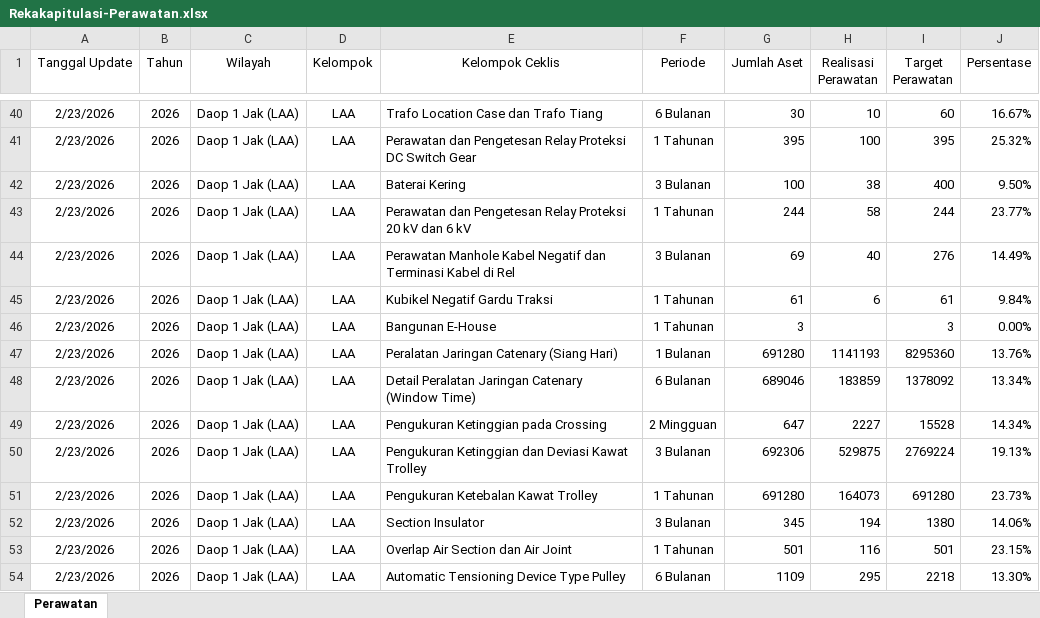
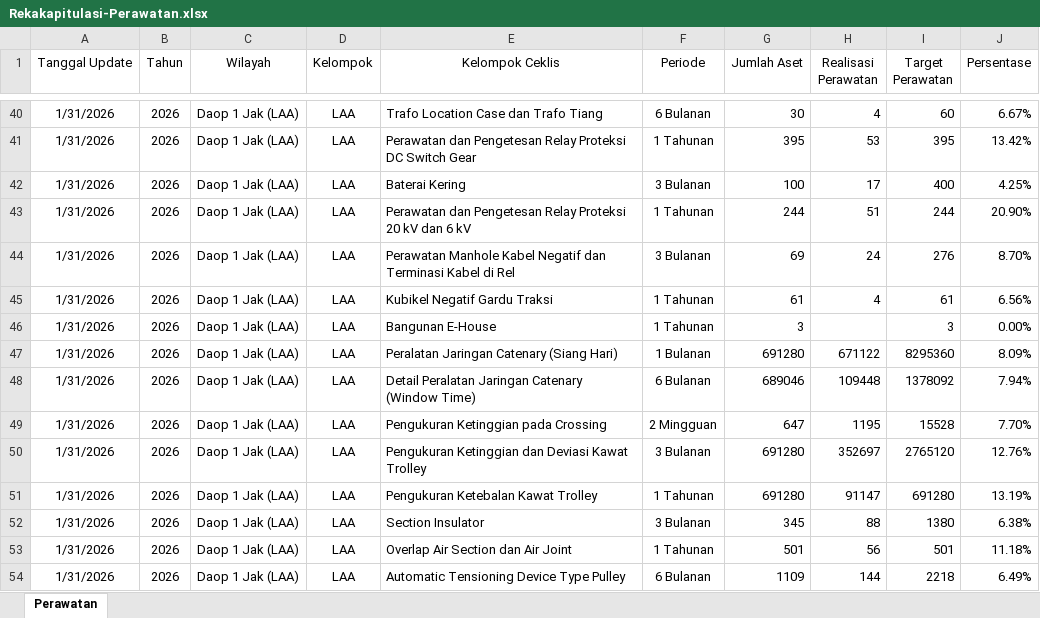
Before and after one commit to sanusizulfirmanlubis/mb52-data, an Excel workbook: data/Rekakapitulasi-Perawatan.xlsx, sheet Perawatan, drawn as a sheet; only a part is shown, gaps mark what is left out; values as stored, in another font and other column widths than the file's, no borders; the diff covers the shown part only; the diff names each change by its address in the sheet, - before the commit and + after, or states it on an @@ line.

Commit message:
Update Rekapitulasi Perawatan - 2026-03-01

```diff
--- a/data/Rekakapitulasi-Perawatan.xlsx (sheet Perawatan)
+++ b/data/Rekakapitulasi-Perawatan.xlsx (sheet Perawatan)
-A40:A54 (Tanggal Update): 2/23/2026
+A40:A54 (Tanggal Update): 1/31/2026
-H40 (Realisasi Perawatan): 10
+H40 (Realisasi Perawatan): 4
-J40 (Persentase): 16.67%
+J40 (Persentase): 6.67%
-H41 (Realisasi Perawatan): 100
+H41 (Realisasi Perawatan): 53
-J41 (Persentase): 25.32%
+J41 (Persentase): 13.42%
-H42 (Realisasi Perawatan): 38
+H42 (Realisasi Perawatan): 17
-J42 (Persentase): 9.50%
+J42 (Persentase): 4.25%
-H43 (Realisasi Perawatan): 58
+H43 (Realisasi Perawatan): 51
-J43 (Persentase): 23.77%
+J43 (Persentase): 20.90%
-H44 (Realisasi Perawatan): 40
+H44 (Realisasi Perawatan): 24
-J44 (Persentase): 14.49%
+J44 (Persentase): 8.70%
-H45 (Realisasi Perawatan): 6
+H45 (Realisasi Perawatan): 4
-J45 (Persentase): 9.84%
+J45 (Persentase): 6.56%
-H47 (Realisasi Perawatan): 1141193
+H47 (Realisasi Perawatan): 671122
-J47 (Persentase): 13.76%
+J47 (Persentase): 8.09%
-H48 (Realisasi Perawatan): 183859
+H48 (Realisasi Perawatan): 109448
-J48 (Persentase): 13.34%
+J48 (Persentase): 7.94%
-H49 (Realisasi Perawatan): 2227
+H49 (Realisasi Perawatan): 1195
-J49 (Persentase): 14.34%
+J49 (Persentase): 7.70%
-G50 (Jumlah Aset): 692306
+G50 (Jumlah Aset): 691280
-H50 (Realisasi Perawatan): 529875
+H50 (Realisasi Perawatan): 352697
-I50 (Target Perawatan): 2769224
+I50 (Target Perawatan): 2765120
-J50 (Persentase): 19.13%
+J50 (Persentase): 12.76%
-H51 (Realisasi Perawatan): 164073
+H51 (Realisasi Perawatan): 91147
-J51 (Persentase): 23.73%
+J51 (Persentase): 13.19%
-H52 (Realisasi Perawatan): 194
+H52 (Realisasi Perawatan): 88
-J52 (Persentase): 14.06%
+J52 (Persentase): 6.38%
-H53 (Realisasi Perawatan): 116
+H53 (Realisasi Perawatan): 56
-J53 (Persentase): 23.15%
+J53 (Persentase): 11.18%
-H54 (Realisasi Perawatan): 295
+H54 (Realisasi Perawatan): 144
-J54 (Persentase): 13.30%
+J54 (Persentase): 6.49%
```
Also changed, not shown: 976 edited cells elsewhere in this sheet.
